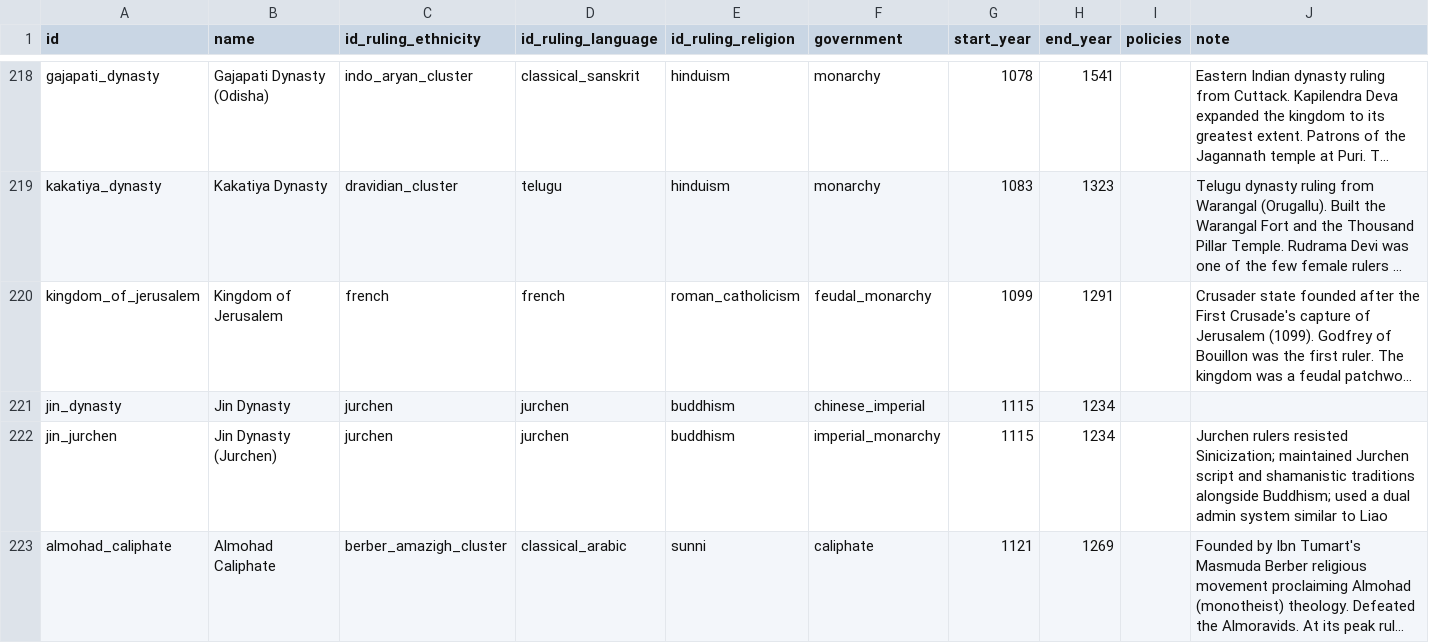
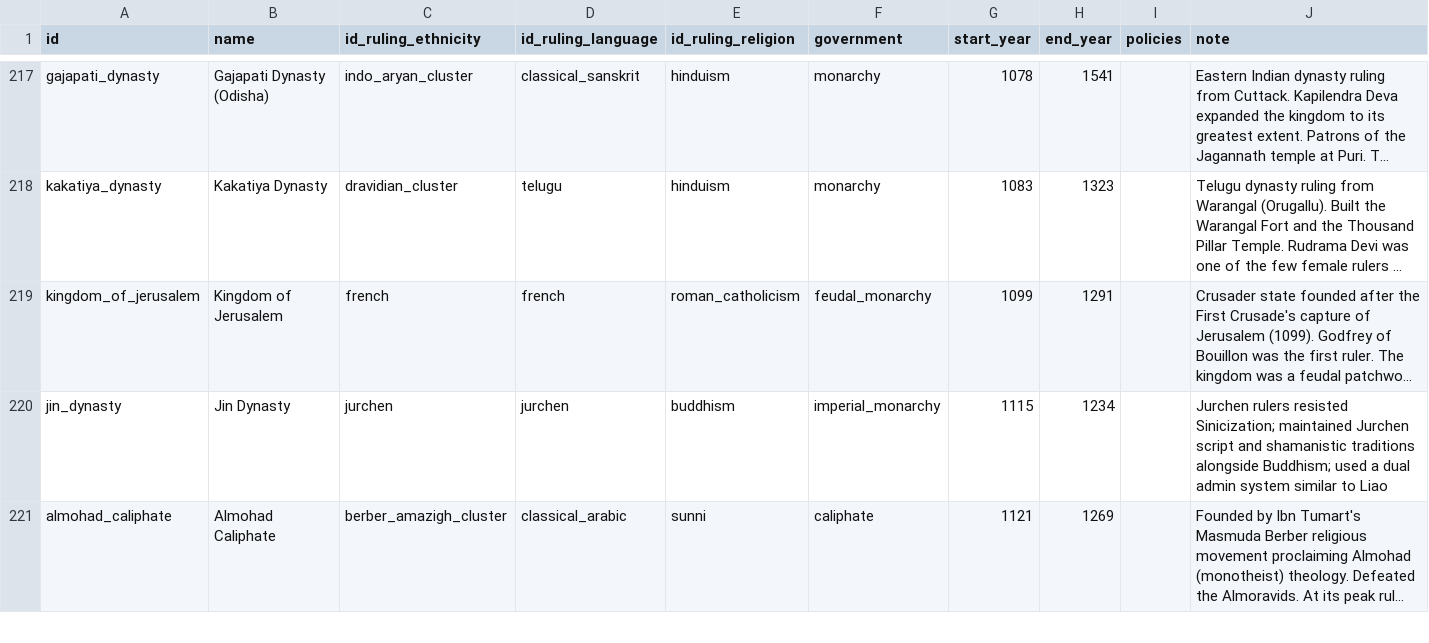
Before and after one commit to renaissancor/anagnosis, a CSV file: csvs/polity.csv, drawn as a sheet; only a part is shown, gaps mark what is left out; long unchanged cells end in …; removed rows and columns are numbered as before the commit, all else as after; the diff covers the shown part only; the diff names each change by its address in the sheet, - before the commit and + after, or states it on an @@ line.

```diff
--- a/csvs/polity.csv
+++ b/csvs/polity.csv
-F220 (government): chinese_imperial
+F220 (government): imperial_monarchy
-J220 (note): (empty)
+J220 (note): Jurchen rulers resisted Sinicization; maintained Jurchen script and shamanistic traditions alongside Buddhism; used a dual admin system similar to Liao
-row 222: jin_jurchen | Jin Dynasty (Jurchen) | jurchen | jurchen | buddhism | imperial_monarchy | 1115 | 1234 |  | Jurchen rulers resisted Sinicization; maintained Jurchen script and shamanistic traditions alongside Buddhism; used a dual admin system similar to Liao
```
Also changed, not shown: 1 added row, 5 removed rows and 11 edited cells elsewhere in this file, csvs/polity_dynasty.csv, csvs/polity_territory.csv, 22 other files.
